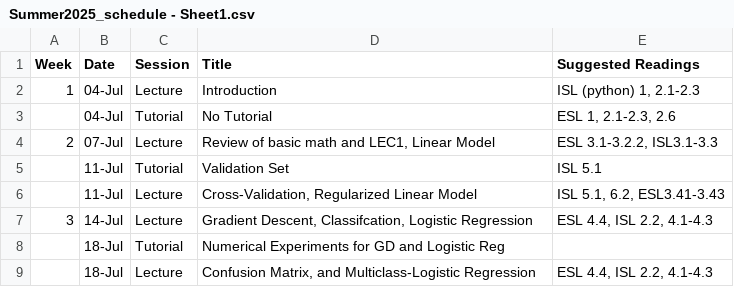
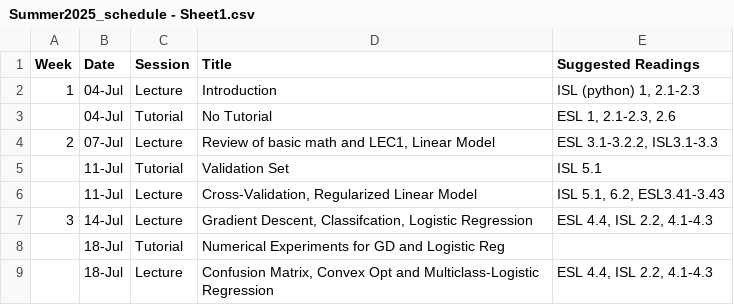
Before and after one commit to J0EYjoey/SML_Summer2025, a CSV file: Summer2025_schedule - Sheet1.csv, drawn as a sheet.

Commit message:
update schedule

```diff
--- a/Summer2025_schedule - Sheet1.csv
+++ b/Summer2025_schedule - Sheet1.csv
@@ -8,2 +8,2 @@ Week,Date,Session,Title,Suggested Readings
 ,18-Jul,Tutorial,Numerical Experiments for GD and Logistic Reg,
-,18-Jul,Lecture ,"Confusion Matrix, and Multiclass-Logistic Regression","ESL 4.4, ISL 2.2, 4.1-4.3"
+,18-Jul,Lecture ,"Confusion Matrix, Convex Opt and Multiclass-Logistic Regression","ESL 4.4, ISL 2.2, 4.1-4.3"
```
Also changed, not shown: 1 other file.
